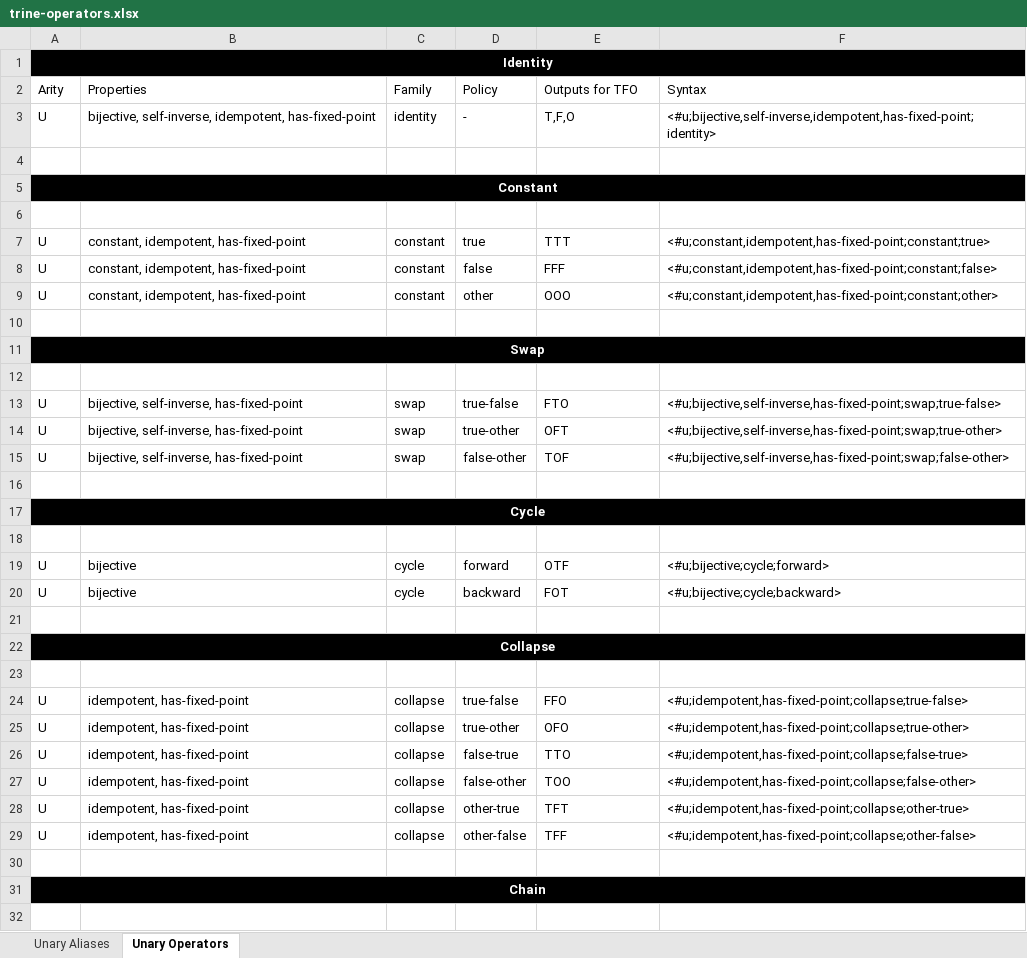
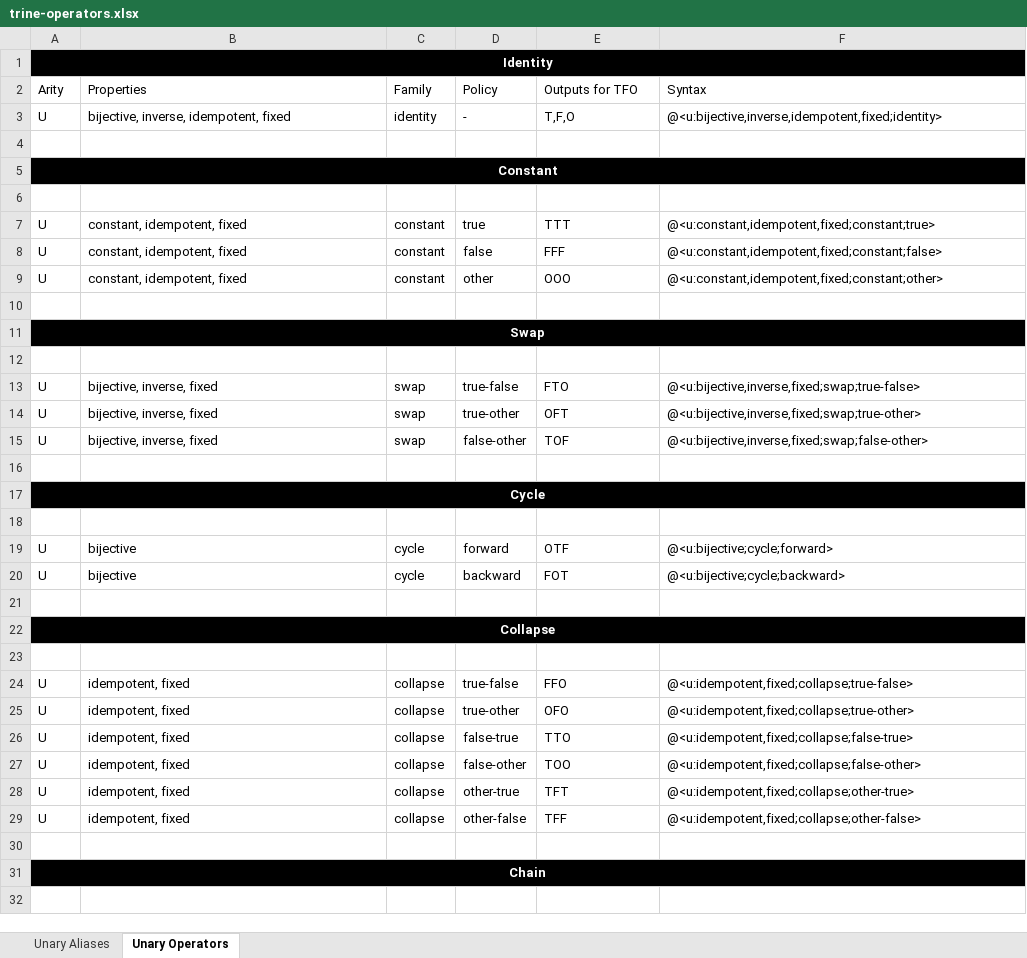
Before and after one commit to MarissaDuBois-Intel/llvm-cxxx, an Excel workbook: trine-operators.xlsx, sheet Unary Operators, drawn as a sheet; only a part is shown; values as stored, in another font and other column widths than the file's, no borders; table styles not drawn; the diff covers the shown part only; the diff names each change by its address in the sheet, - before the commit and + after, or states it on an @@ line.

Commit message:
unary trine operators

```diff
--- a/trine-operators.xlsx (sheet Unary Operators)
+++ b/trine-operators.xlsx (sheet Unary Operators)
-B3: bijective, self-inverse, idempotent, has-fixed-point
+B3: bijective, inverse, idempotent, fixed
-F3: <#u;bijective,self-inverse,idempotent,has-fixed-point;identity>
+F3: @<u:bijective,inverse,idempotent,fixed;identity>
-B7:B9: constant, idempotent, has-fixed-point
+B7:B9: constant, idempotent, fixed
-F7: <#u;constant,idempotent,has-fixed-point;constant;true>
+F7: @<u:constant,idempotent,fixed;constant;true>
-F8: <#u;constant,idempotent,has-fixed-point;constant;false>
+F8: @<u:constant,idempotent,fixed;constant;false>
-F9: <#u;constant,idempotent,has-fixed-point;constant;other>
+F9: @<u:constant,idempotent,fixed;constant;other>
-B13:B15: bijective, self-inverse, has-fixed-point
+B13:B15: bijective, inverse, fixed
-F13: <#u;bijective,self-inverse,has-fixed-point;swap;true-false>
+F13: @<u:bijective,inverse,fixed;swap;true-false>
-F14: <#u;bijective,self-inverse,has-fixed-point;swap;true-other>
+F14: @<u:bijective,inverse,fixed;swap;true-other>
-F15: <#u;bijective,self-inverse,has-fixed-point;swap;false-other>
+F15: @<u:bijective,inverse,fixed;swap;false-other>
-F19: <#u;bijective;cycle;forward>
+F19: @<u:bijective;cycle;forward>
-F20: <#u;bijective;cycle;backward>
+F20: @<u:bijective;cycle;backward>
-B24:B29: idempotent, has-fixed-point
+B24:B29: idempotent, fixed
-F24: <#u;idempotent,has-fixed-point;collapse;true-false>
+F24: @<u:idempotent,fixed;collapse;true-false>
-F25: <#u;idempotent,has-fixed-point;collapse;true-other>
+F25: @<u:idempotent,fixed;collapse;true-other>
-F26: <#u;idempotent,has-fixed-point;collapse;false-true>
+F26: @<u:idempotent,fixed;collapse;false-true>
-F27: <#u;idempotent,has-fixed-point;collapse;false-other>
+F27: @<u:idempotent,fixed;collapse;false-other>
-F28: <#u;idempotent,has-fixed-point;collapse;other-true>
+F28: @<u:idempotent,fixed;collapse;other-true>
-F29: <#u;idempotent,has-fixed-point;collapse;other-false>
+F29: @<u:idempotent,fixed;collapse;other-false>
```
Also changed, not shown: 18 edited cells elsewhere in this sheet, sheet Unary Aliases, 43 other files.
